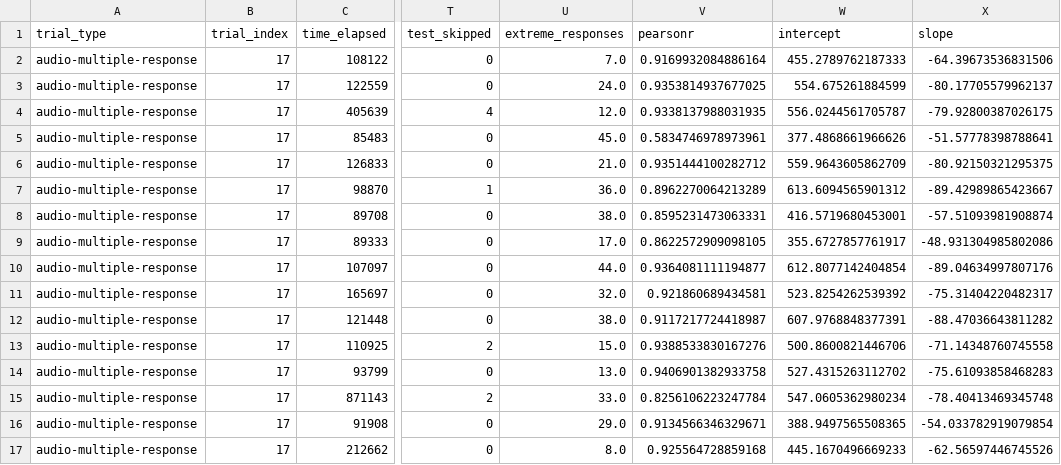
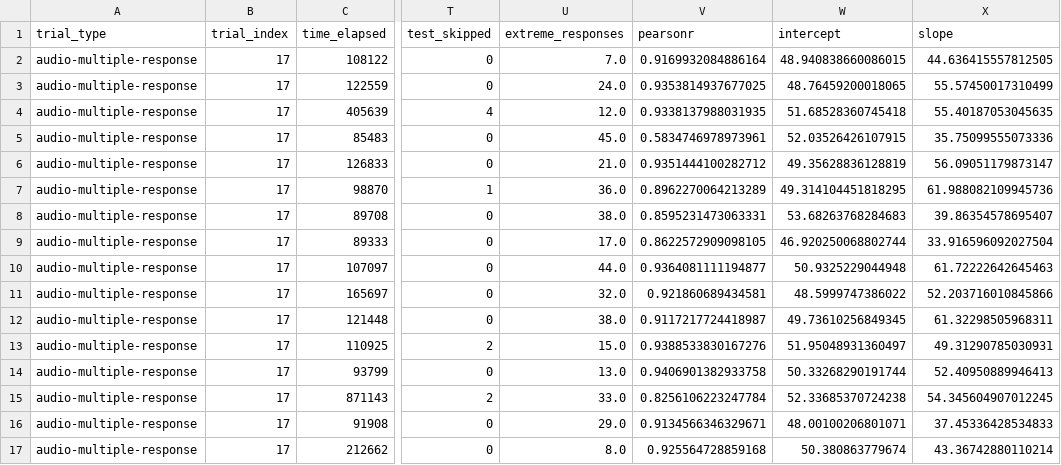
Before and after one commit to jpazdera/IllusoryTempo, a CSV file: E2/data/tap_data.csv, drawn as a sheet; only a part is shown, gaps mark what is left out; the diff covers the shown part only; the diff names each change by its address in the sheet, - before the commit and + after, or states it on an @@ line.

```diff
--- a/E2/data/tap_data.csv
+++ b/E2/data/tap_data.csv
-W2 (intercept): 455.2789762187333
+W2 (intercept): 48.940838660086015
-X2 (slope): -64.39673536831506
+X2 (slope): 44.636415557812505
-W3 (intercept): 554.675261884599
+W3 (intercept): 48.76459200018065
-X3 (slope): -80.17705579962137
+X3 (slope): 55.57450017310499
-W4 (intercept): 556.0244561705787
+W4 (intercept): 51.68528360745418
-X4 (slope): -79.92800387026175
+X4 (slope): 55.40187053045635
-W5 (intercept): 377.4868661966626
+W5 (intercept): 52.03526426107915
-X5 (slope): -51.57778398788641
+X5 (slope): 35.75099555073336
-W6 (intercept): 559.9643605862709
+W6 (intercept): 49.35628836128819
-X6 (slope): -80.92150321295375
+X6 (slope): 56.09051179873147
-W7 (intercept): 613.6094565901312
+W7 (intercept): 49.314104451818295
-X7 (slope): -89.42989865423667
+X7 (slope): 61.988082109945736
-W8 (intercept): 416.5719680453001
+W8 (intercept): 53.68263768284683
-X8 (slope): -57.51093981908874
+X8 (slope): 39.86354578695407
-W9 (intercept): 355.6727857761917
+W9 (intercept): 46.920250068802744
-X9 (slope): -48.931304985802086
+X9 (slope): 33.916596092027504
-W10 (intercept): 612.8077142404854
+W10 (intercept): 50.9325229044948
-X10 (slope): -89.04634997807176
+X10 (slope): 61.72222642645463
-W11 (intercept): 523.8254262539392
+W11 (intercept): 48.5999747386022
-X11 (slope): -75.31404220482317
+X11 (slope): 52.203716010845866
-W12 (intercept): 607.9768848377391
+W12 (intercept): 49.73610256849345
-X12 (slope): -88.47036643811282
+X12 (slope): 61.32298505968311
-W13 (intercept): 500.8600821446706
+W13 (intercept): 51.95048931360497
-X13 (slope): -71.14348760745558
+X13 (slope): 49.31290785030931
-W14 (intercept): 527.4315263112702
+W14 (intercept): 50.33268290191744
-X14 (slope): -75.61093858468283
+X14 (slope): 52.40950889946413
-W15 (intercept): 547.0605362980234
+W15 (intercept): 52.33685370724238
-X15 (slope): -78.40413469345748
+X15 (slope): 54.345604907012245
-W16 (intercept): 388.9497565508365
+W16 (intercept): 48.00100206801071
-X16 (slope): -54.033782919079854
+X16 (slope): 37.45336428534833
-W17 (intercept): 445.1670496669233
+W17 (intercept): 50.380863779674
-X17 (slope): -62.56597446745526
+X17 (slope): 43.36742880110214
```
Also changed, not shown: 142 edited cells elsewhere in this file, E1/data/response_data.csv, E1/data/tap_data.csv, 6 other files.
